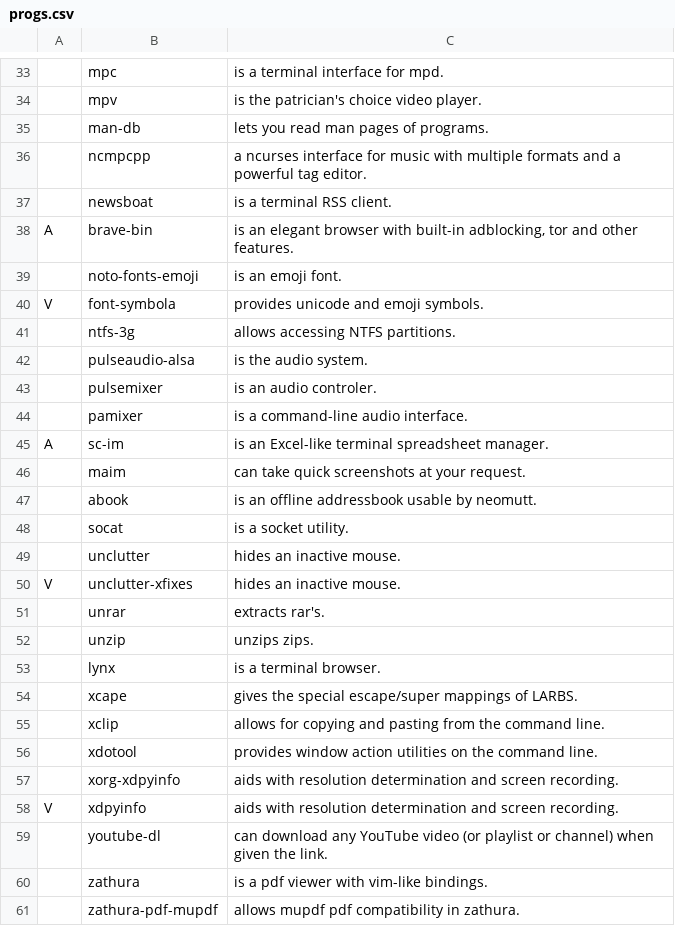
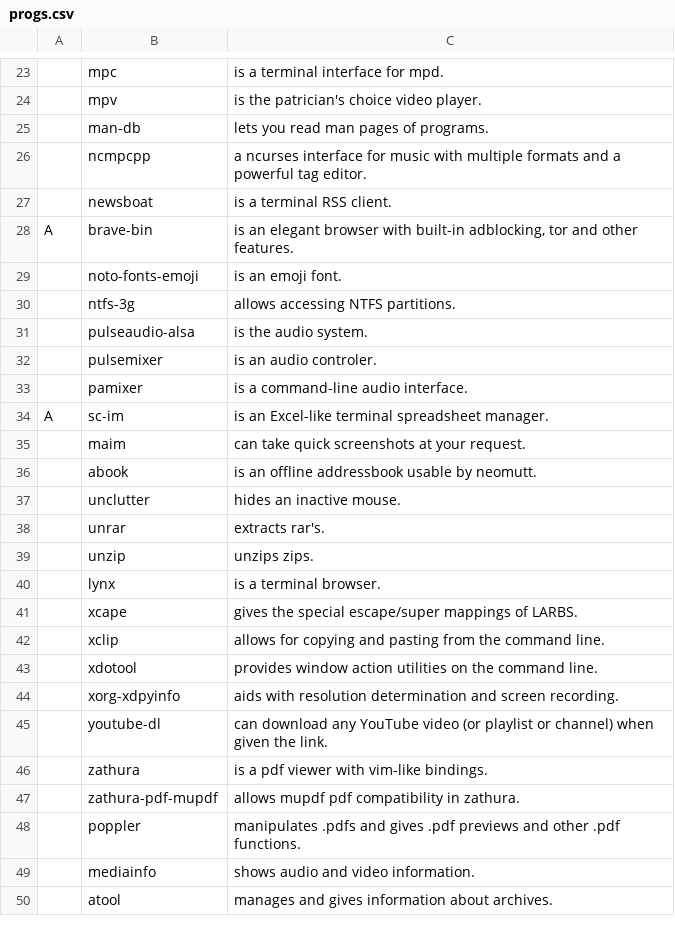
Before and after one commit to thadumi/LARBS, a CSV file: progs.csv, drawn as a sheet; only a part is shown, gaps mark what is left out; the shorter side is filled out with more unchanged rows; the diff covers the shown part only; the diff names each change by its address in the sheet, - before the commit and + after, or states it on an @@ line.

```diff
--- a/progs.csv
+++ b/progs.csv
-row 40: V | font-symbola | provides unicode and emoji symbols.
-row 48:  | socat | is a socket utility.
-row 50: V | unclutter-xfixes | hides an inactive mouse.
-row 58: V | xdpyinfo | aids with resolution determination and screen recording.
```
Also changed, not shown: 16 removed rows elsewhere in this file, 2 other files.
